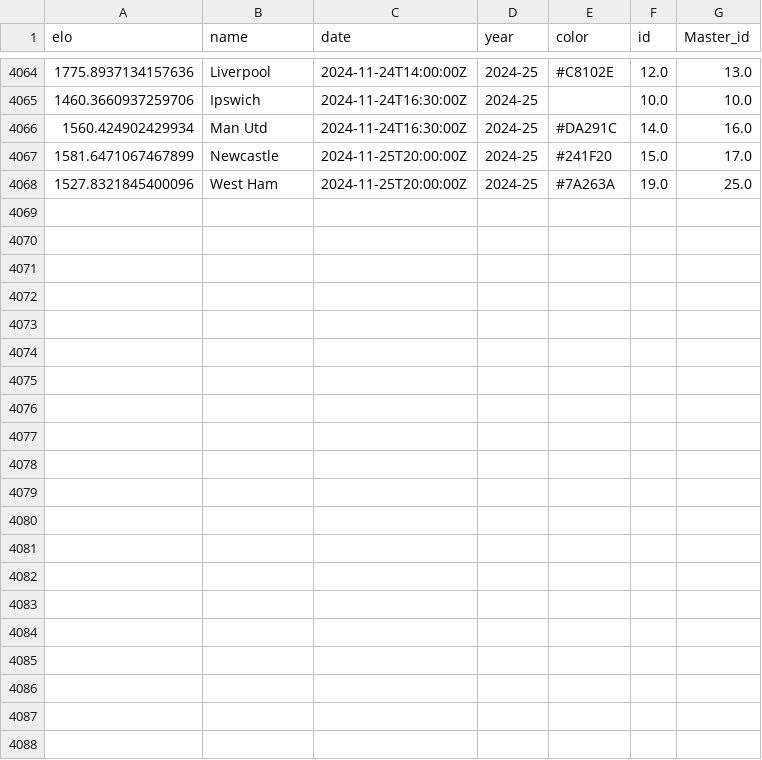
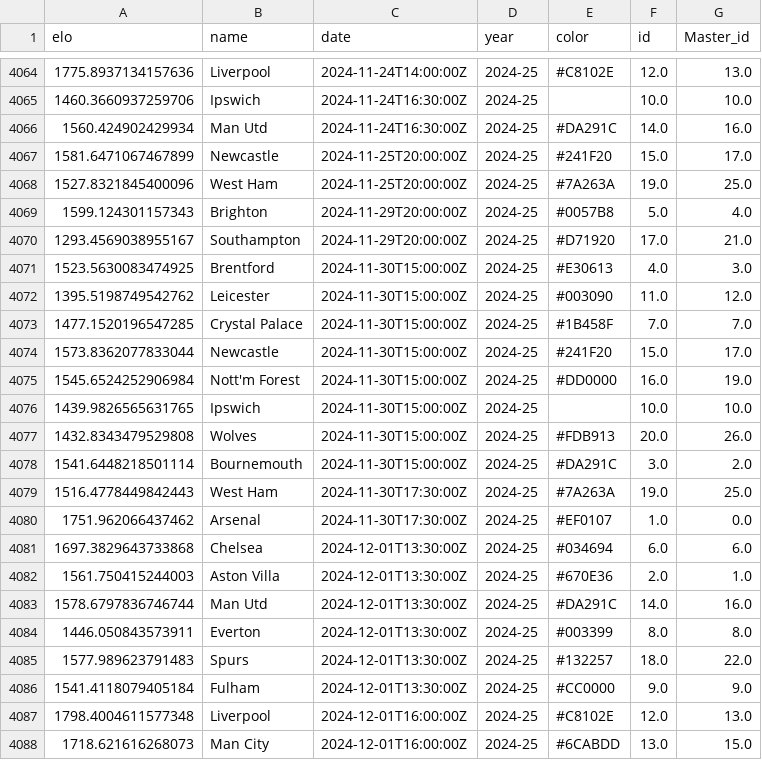
Before and after one commit to MetalTanuj/FPL-Analysis, a CSV file: Elo.csv, drawn as a sheet; only a part is shown, gaps mark what is left out.

Commit message:
Updated ELO after GW13

```diff
--- a/Elo.csv
+++ b/Elo.csv
@@ -4068 +4068,21 @@ elo,name,date,year,color,id,Master_id
 1527.8321845400096,West Ham,2024-11-25T20:00:00Z,2024-25,#7A263A,19.0,25.0
+1599.124301157343,Brighton,2024-11-29T20:00:00Z,2024-25,#0057B8,5.0,4.0
+1293.4569038955167,Southampton,2024-11-29T20:00:00Z,2024-25,#D71920,17.0,21.0
+1523.5630083474925,Brentford,2024-11-30T15:00:00Z,2024-25,#E30613,4.0,3.0
+1395.5198749542762,Leicester,2024-11-30T15:00:00Z,2024-25,#003090,11.0,12.0
+1477.1520196547285,Crystal Palace,2024-11-30T15:00:00Z,2024-25,#1B458F,7.0,7.0
+1573.8362077833044,Newcastle,2024-11-30T15:00:00Z,2024-25,#241F20,15.0,17.0
+1545.6524252906984,Nott'm Forest,2024-11-30T15:00:00Z,2024-25,#DD0000,16.0,19.0
+1439.9826565631765,Ipswich,2024-11-30T15:00:00Z,2024-25,,10.0,10.0
+1432.8343479529808,Wolves,2024-11-30T15:00:00Z,2024-25,#FDB913,20.0,26.0
+1541.6448218501114,Bournemouth,2024-11-30T15:00:00Z,2024-25,#DA291C,3.0,2.0
+1516.4778449842443,West Ham,2024-11-30T17:30:00Z,2024-25,#7A263A,19.0,25.0
+1751.962066437462,Arsenal,2024-11-30T17:30:00Z,2024-25,#EF0107,1.0,0.0
+1697.3829643733868,Chelsea,2024-12-01T13:30:00Z,2024-25,#034694,6.0,6.0
+1561.750415244003,Aston Villa,2024-12-01T13:30:00Z,2024-25,#670E36,2.0,1.0
+1578.6797836746744,Man Utd,2024-12-01T13:30:00Z,2024-25,#DA291C,14.0,16.0
+1446.050843573911,Everton,2024-12-01T13:30:00Z,2024-25,#003399,8.0,8.0
+1577.989623791483,Spurs,2024-12-01T13:30:00Z,2024-25,#132257,18.0,22.0
+1541.4118079405184,Fulham,2024-12-01T13:30:00Z,2024-25,#CC0000,9.0,9.0
+1798.4004611577348,Liverpool,2024-12-01T16:00:00Z,2024-25,#C8102E,12.0,13.0
+1718.621616268073,Man City,2024-12-01T16:00:00Z,2024-25,#6CABDD,13.0,15.0
```
